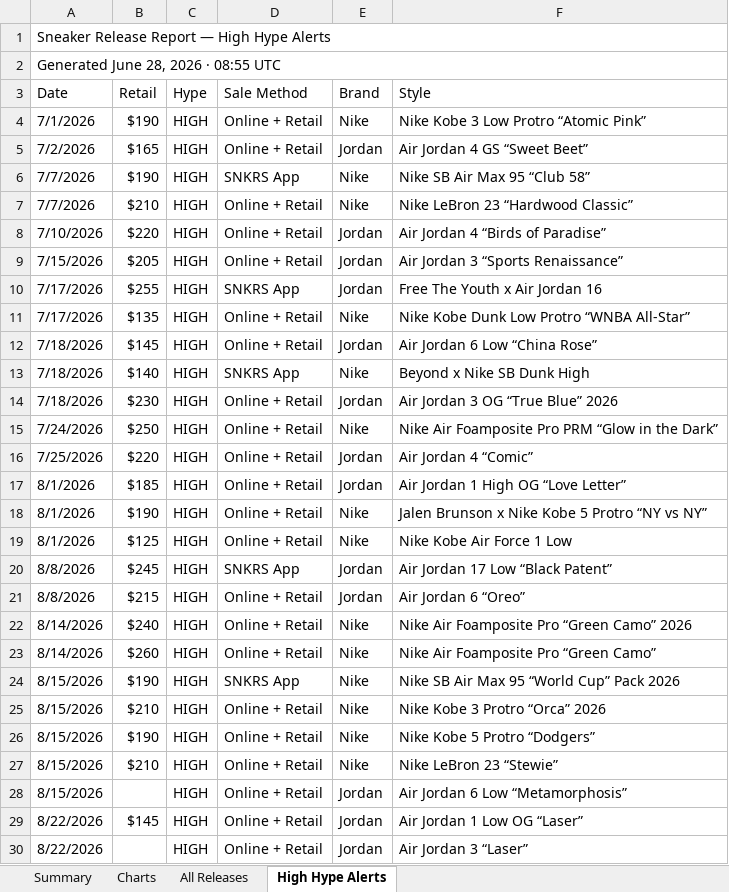
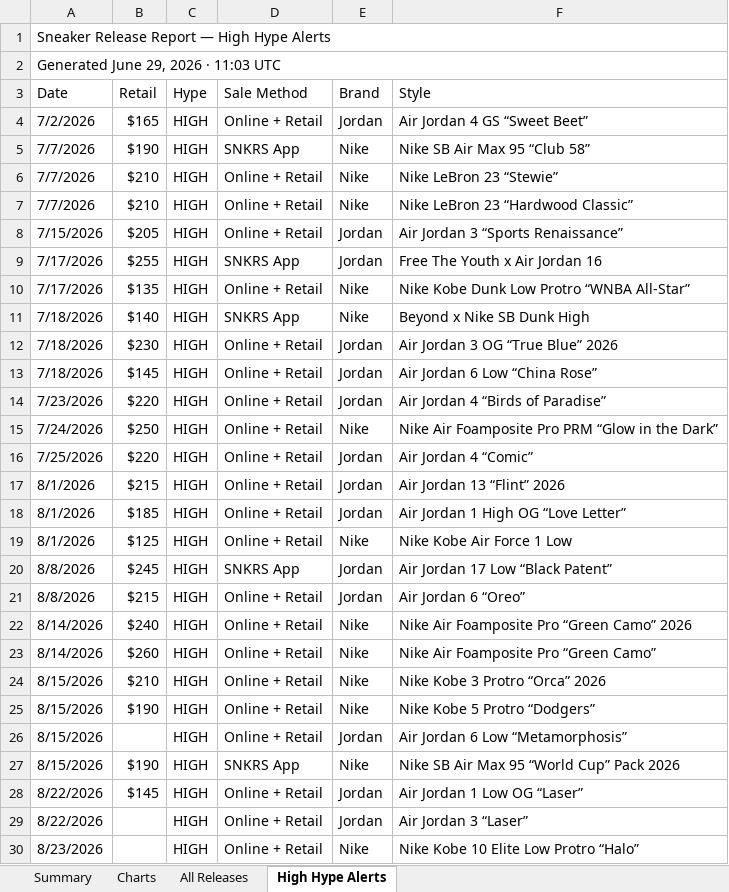
Before and after one commit to lordnader2002-sudo/Shoe-Tracker-v2, an Excel workbook: docs/data/sneaker_releases.xlsx, sheet High Hype Alerts, drawn as a sheet; only a part is shown; the shorter side is filled out with more unchanged rows; values as stored, in another font and other column widths than the file's, no cell formats; removed rows and columns are numbered as before the commit, all else as after; the diff covers the shown part only; the diff names each change by its address in the sheet, - before the commit and + after, or states it on an @@ line.

```diff
--- a/docs/data/sneaker_releases.xlsx (sheet High Hype Alerts)
+++ b/docs/data/sneaker_releases.xlsx (sheet High Hype Alerts)
-A2 (Date): Generated June 28, 2026 · 08:55 UTC
+A2 (Date): Generated June 29, 2026 · 11:03 UTC
-row 4: 7/1/2026 | $190 | HIGH | Online + Retail | Nike | Nike Kobe 3 Low Protro “Atomic Pink”
+row 6: 7/7/2026 | $210 | HIGH | Online + Retail | Nike | Nike LeBron 23 “Stewie”
-row 8: 7/10/2026 | $220 | HIGH | Online + Retail | Jordan | Air Jordan 4 “Birds of Paradise”
@@ row 12 moved to row 13: 7/18/2026 @@
+row 14: 7/23/2026 | $220 | HIGH | Online + Retail | Jordan | Air Jordan 4 “Birds of Paradise”
+row 17: 8/1/2026 | $215 | HIGH | Online + Retail | Jordan | Air Jordan 13 “Flint” 2026
-row 18: 8/1/2026 | $190 | HIGH | Online + Retail | Nike | Jalen Brunson x Nike Kobe 5 Protro “NY vs NY”
-row 27: 8/15/2026 | $210 | HIGH | Online + Retail | Nike | Nike LeBron 23 “Stewie”
@@ row 24 moved to row 27: 8/15/2026 @@
```
Also changed, not shown: 3 moved rows elsewhere in this sheet, sheet Summary, sheet All Releases, sheet Charts, cell formats, reports/sneaker_releases.xlsx, 1 other file.
